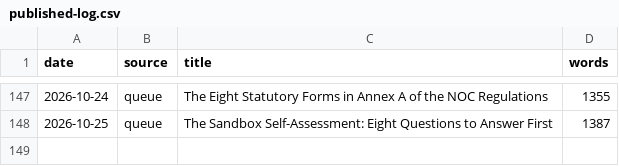
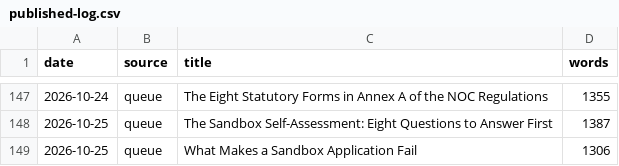
Before and after one commit to coinconnect-pk/coinconnect-pk.github.io, a CSV file: _data/published-log.csv, drawn as a sheet; only a part is shown, gaps mark what is left out.

```diff
--- a/_data/published-log.csv
+++ b/_data/published-log.csv
@@ -148 +148,2 @@ date,source,title,words
 2026-10-25,queue,"The Sandbox Self-Assessment: Eight Questions to Answer First",1387
+2026-10-25,queue,"What Makes a Sandbox Application Fail",1306
```
Also changed, not shown: 2 other files.
